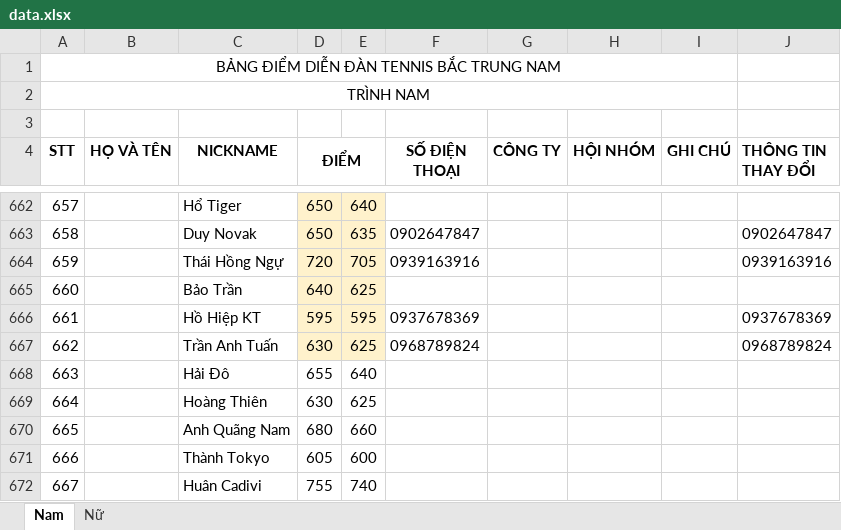
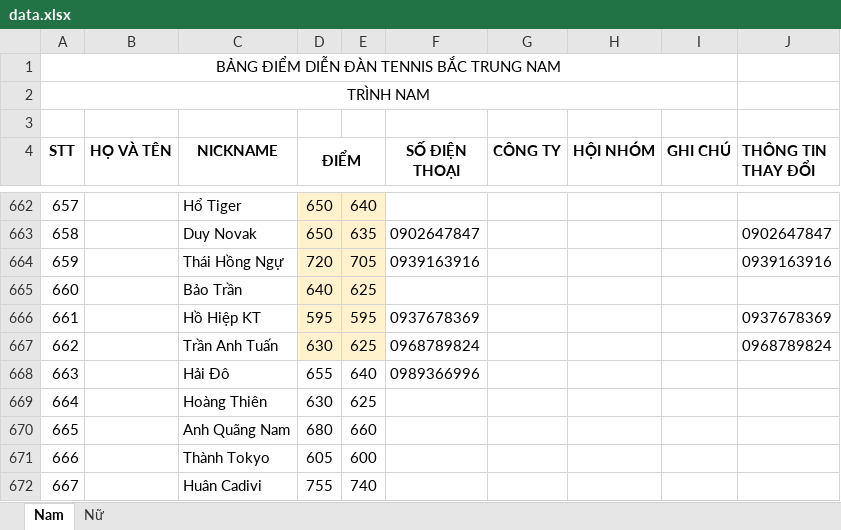
Before and after one commit to dflyapp/tennis-btn, an Excel workbook: pages/api/score/data.xlsx, sheet Nam, drawn as a sheet; only a part is shown, gaps mark what is left out; values as stored, in another font and other column widths than the file's, no borders; the diff covers the shown part only; the diff names each change by its address in the sheet, - before the commit and + after, or states it on an @@ line.

```diff
--- a/pages/api/score/data.xlsx (sheet Nam)
+++ b/pages/api/score/data.xlsx (sheet Nam)
-F668 (SỐ ĐIỆN THOẠI): (empty)
+F668 (SỐ ĐIỆN THOẠI): 0989366996
```
Also changed, not shown: 13 edited cells elsewhere in this sheet, sheet Nữ, 16 other files.
